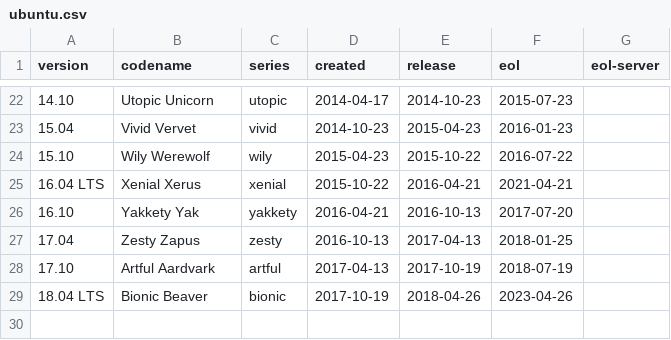
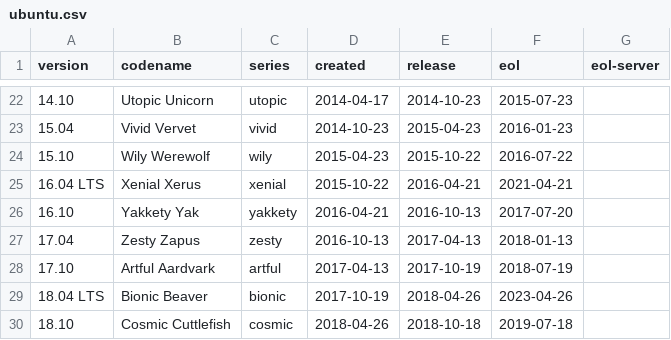
Before and after one commit to alvistack/debian-distro-info-data, a CSV file: ubuntu.csv, drawn as a sheet; only a part is shown, gaps mark what is left out.

Commit message:
Import Debian version 0.37ubuntu0.1
distro-info-data (0.37ubuntu0.1) bionic; urgency=medium
.
  * Copy data from 0.38:
    - Add Ubuntu 18.10 Cosmic Cuttlefish. (LP: #1769992)
    - Correct EOL date for zesty. (LP: #1743936)
    - Adjust provisional creation date for Debian 11 Bullseye to August 2019.
      The release-team expects Buster to release "some time mid-2019".
    - Add Debian 12 Bookworm, with a provisional creation date.

```diff
--- a/ubuntu.csv
+++ b/ubuntu.csv
@@ -26,4 +26,5 @@ version,codename,series,created,release,eol,eol-server
 16.10,Yakkety Yak,yakkety,2016-04-21,2016-10-13,2017-07-20
-17.04,Zesty Zapus,zesty,2016-10-13,2017-04-13,2018-01-25
+17.04,Zesty Zapus,zesty,2016-10-13,2017-04-13,2018-01-13
 17.10,Artful Aardvark,artful,2017-04-13,2017-10-19,2018-07-19
 18.04 LTS,Bionic Beaver,bionic,2017-10-19,2018-04-26,2023-04-26
+18.10,Cosmic Cuttlefish,cosmic,2018-04-26,2018-10-18,2019-07-18
```
Also changed, not shown: debian.csv, 2 other files.
